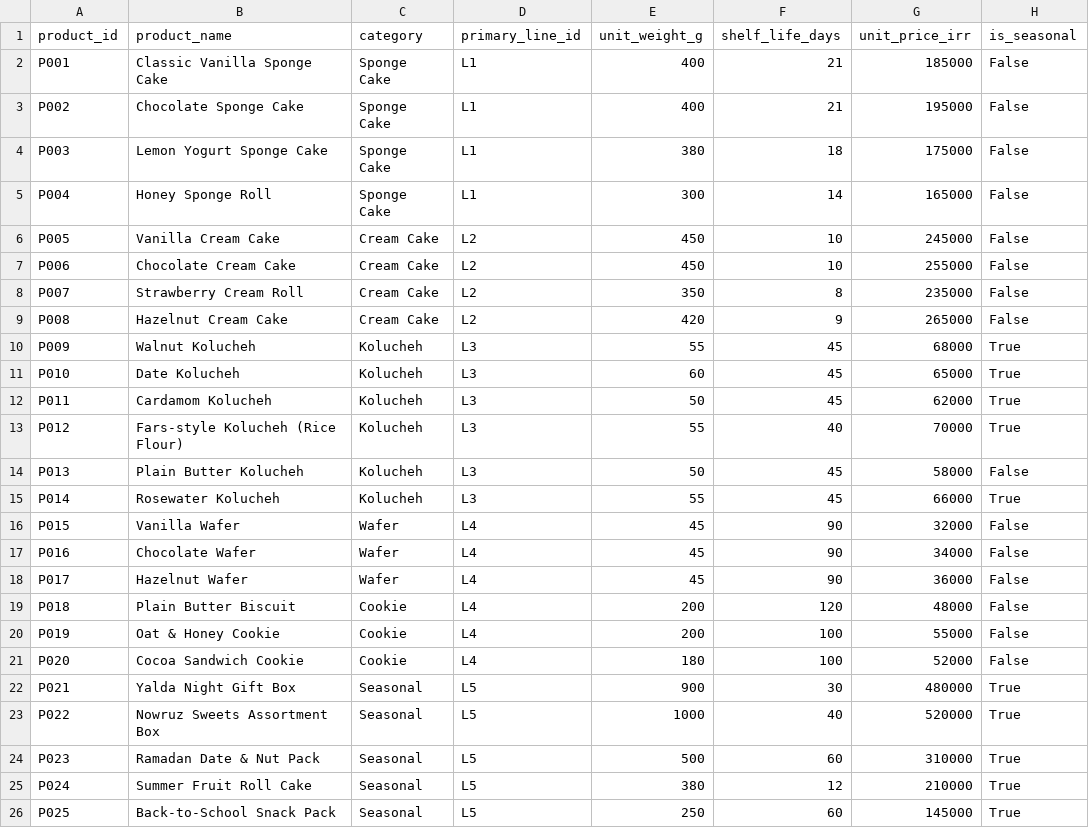
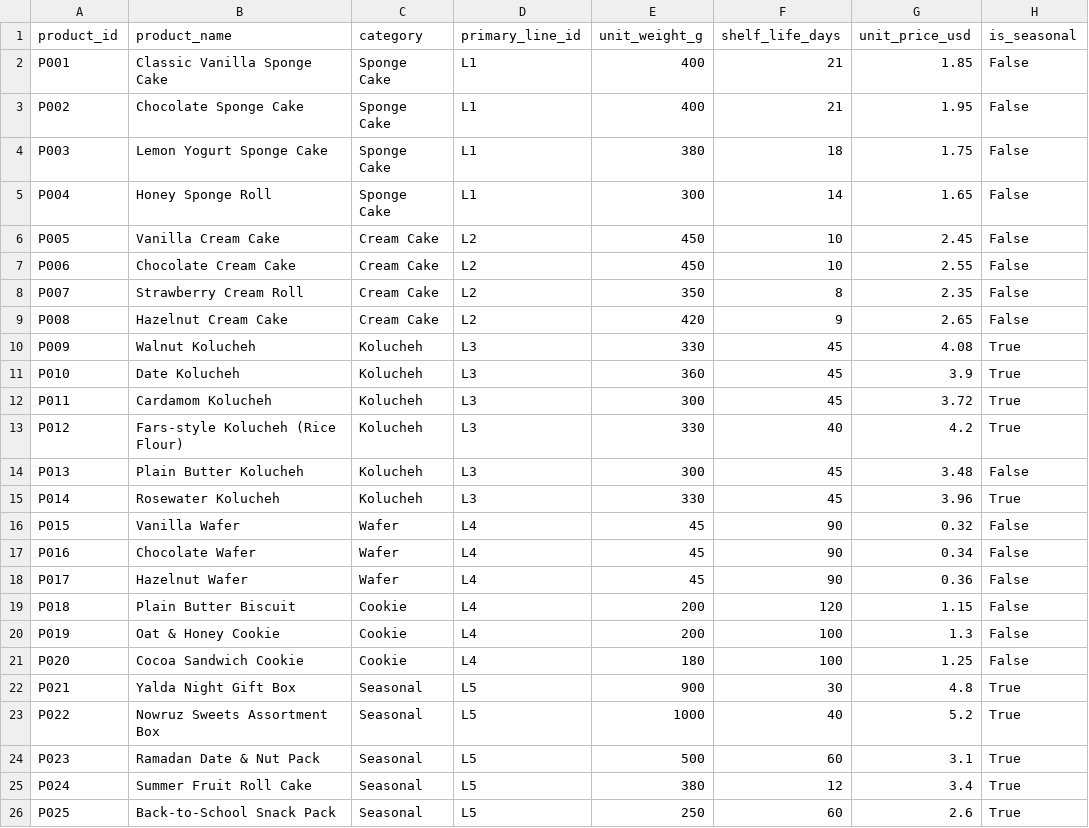
Before and after one commit to Milad-Shabani/Food-manufacturing-sop-planning-engine, a CSV file: data/raw/dim_product.csv, drawn as a sheet; only a part is shown; the diff names each change by its address in the sheet, - before the commit and + after, or states it on an @@ line.

```diff
--- a/data/raw/dim_product.csv
+++ b/data/raw/dim_product.csv
-G1: unit_price_irr
+G1: unit_price_usd
-G2 (unit_price_usd): 185000
+G2 (unit_price_usd): 1.85
-G3 (unit_price_usd): 195000
+G3 (unit_price_usd): 1.95
-G4 (unit_price_usd): 175000
+G4 (unit_price_usd): 1.75
-G5 (unit_price_usd): 165000
+G5 (unit_price_usd): 1.65
-G6 (unit_price_usd): 245000
+G6 (unit_price_usd): 2.45
-G7 (unit_price_usd): 255000
+G7 (unit_price_usd): 2.55
-G8 (unit_price_usd): 235000
+G8 (unit_price_usd): 2.35
-G9 (unit_price_usd): 265000
+G9 (unit_price_usd): 2.65
-E10 (unit_weight_g): 55
+E10 (unit_weight_g): 330
-G10 (unit_price_usd): 68000
+G10 (unit_price_usd): 4.08
-E11 (unit_weight_g): 60
+E11 (unit_weight_g): 360
-G11 (unit_price_usd): 65000
+G11 (unit_price_usd): 3.9
-E12 (unit_weight_g): 50
+E12 (unit_weight_g): 300
-G12 (unit_price_usd): 62000
+G12 (unit_price_usd): 3.72
-E13 (unit_weight_g): 55
+E13 (unit_weight_g): 330
-G13 (unit_price_usd): 70000
+G13 (unit_price_usd): 4.2
-E14 (unit_weight_g): 50
+E14 (unit_weight_g): 300
-G14 (unit_price_usd): 58000
+G14 (unit_price_usd): 3.48
-E15 (unit_weight_g): 55
+E15 (unit_weight_g): 330
-G15 (unit_price_usd): 66000
+G15 (unit_price_usd): 3.96
-G16 (unit_price_usd): 32000
+G16 (unit_price_usd): 0.32
-G17 (unit_price_usd): 34000
+G17 (unit_price_usd): 0.34
-G18 (unit_price_usd): 36000
+G18 (unit_price_usd): 0.36
-G19 (unit_price_usd): 48000
+G19 (unit_price_usd): 1.15
-G20 (unit_price_usd): 55000
+G20 (unit_price_usd): 1.3
-G21 (unit_price_usd): 52000
+G21 (unit_price_usd): 1.25
-G22 (unit_price_usd): 480000
+G22 (unit_price_usd): 4.8
-G23 (unit_price_usd): 520000
+G23 (unit_price_usd): 5.2
-G24 (unit_price_usd): 310000
+G24 (unit_price_usd): 3.1
-G25 (unit_price_usd): 210000
+G25 (unit_price_usd): 3.4
-G26 (unit_price_usd): 145000
+G26 (unit_price_usd): 2.6
```
Also changed, not shown: data/raw/dim_employee.csv, data/raw/dim_raw_material.csv, 34 other files.
